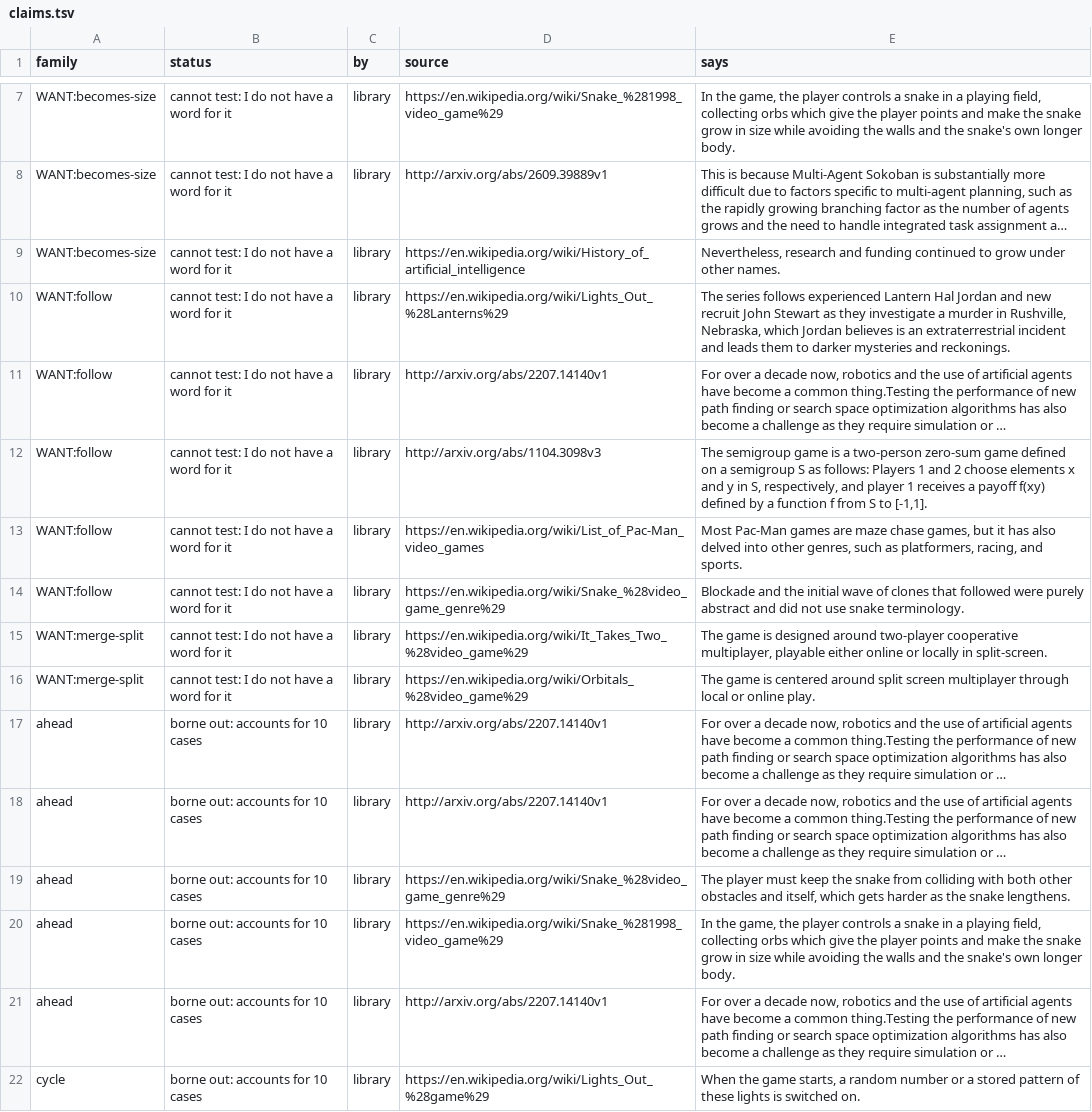
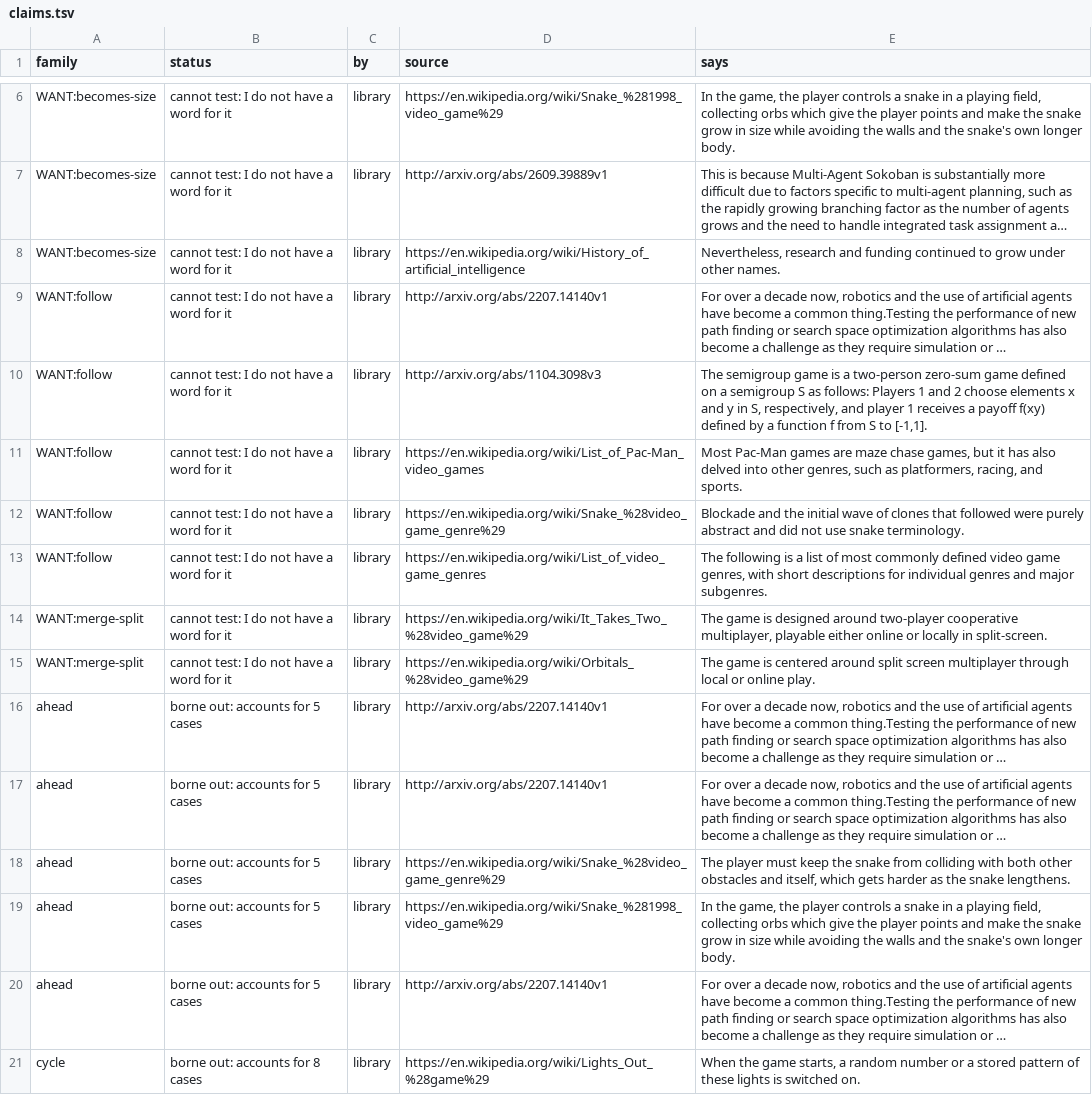
Before and after one commit to pra-ji-moh/ciall, a TSV file: child/library/claims.tsv, drawn as a sheet; only a part is shown, gaps mark what is left out; long unchanged cells end in …; removed rows and columns are numbered as before the commit, all else as after; the diff covers the shown part only; the diff names each change by its address in the sheet, - before the commit and + after, or states it on an @@ line.

```diff
--- a/child/library/claims.tsv
+++ b/child/library/claims.tsv
-row 10: WANT:follow | cannot test: I do not have a word for it | library | https://en.wikipedia.org/wiki/Lights_Out_%28Lanterns%29 | The series follows experienced Lantern Hal Jordan and new recruit John Stewart as they investigate a murder in Rushville, Nebraska, which Jordan believes is an extraterrestrial incident and leads them to darker mysteries and reckonings.
+row 13: WANT:follow | cannot test: I do not have a word for it | library | https://en.wikipedia.org/wiki/List_of_video_game_genres | The following is a list of most commonly defined video game genres, with short descriptions for individual genres and major subgenres.
-B16:B20 (status): borne out: accounts for 10 cases
+B16:B20 (status): borne out: accounts for 5 cases
-B21 (status): borne out: accounts for 10 cases
+B21 (status): borne out: accounts for 8 cases
```
Also changed, not shown: 1 removed row and 20 edited cells elsewhere in this file, child/archive.tsv, child/goal_kinds.tsv, 15 other files.
